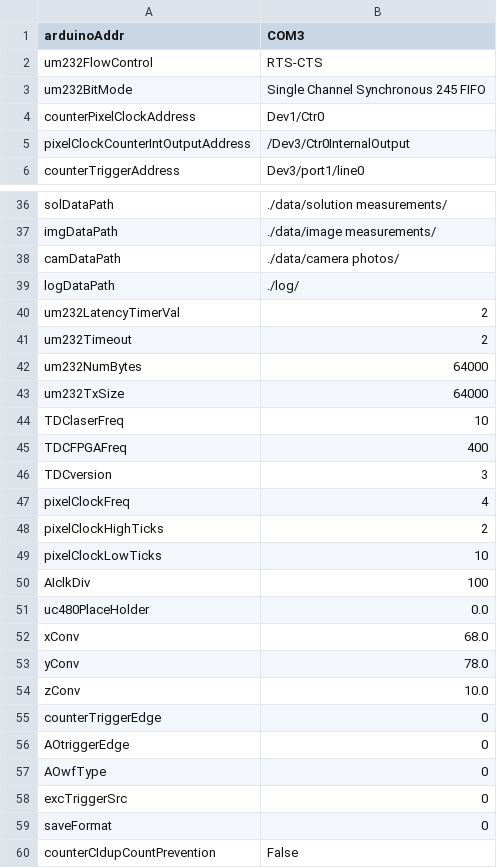
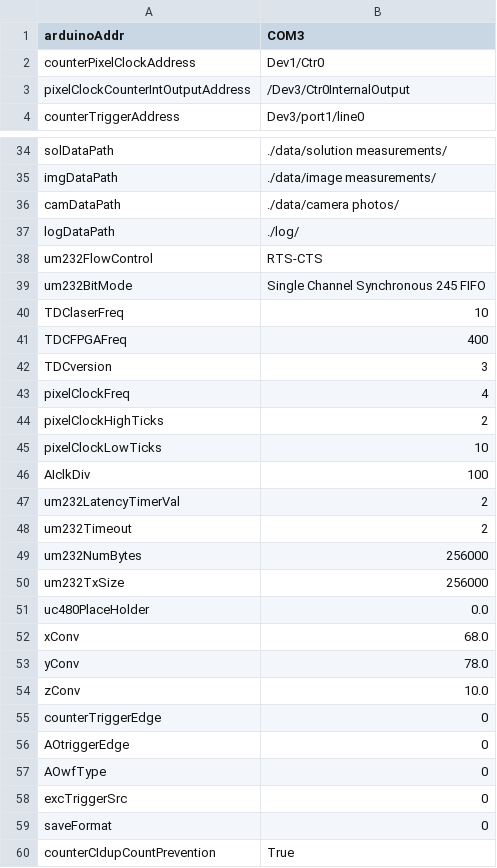
Before and after one commit to Th3Tr00p3r/gSTED-sFCS, a CSV file: settings/default_settings.csv, drawn as a sheet; only a part is shown, gaps mark what is left out.

```diff
--- a/settings/default_settings.csv
+++ b/settings/default_settings.csv
@@ -1,4 +1,2 @@
 arduinoAddr,COM3
-um232FlowControl,RTS-CTS
-um232BitMode,Single Channel Synchronous 245 FIFO
 counterPixelClockAddress,Dev1/Ctr0
@@ -39,6 +37,4 @@ camDataPath,./data/camera photos/
 logDataPath,./log/
-um232LatencyTimerVal,2
-um232Timeout,2
-um232NumBytes,64000
-um232TxSize,64000
+um232FlowControl,RTS-CTS
+um232BitMode,Single Channel Synchronous 245 FIFO
 TDClaserFreq,10
@@ -50,2 +46,6 @@ pixelClockLowTicks,10
 AIclkDiv,100
+um232LatencyTimerVal,2
+um232Timeout,2
+um232NumBytes,256000
+um232TxSize,256000
 uc480PlaceHolder,0.0
@@ -59,2 +59,2 @@ excTriggerSrc,0
 saveFormat,0
-counterCIdupCountPrevention,False
+counterCIdupCountPrevention,True
```
Also changed, not shown: 2 other files.
